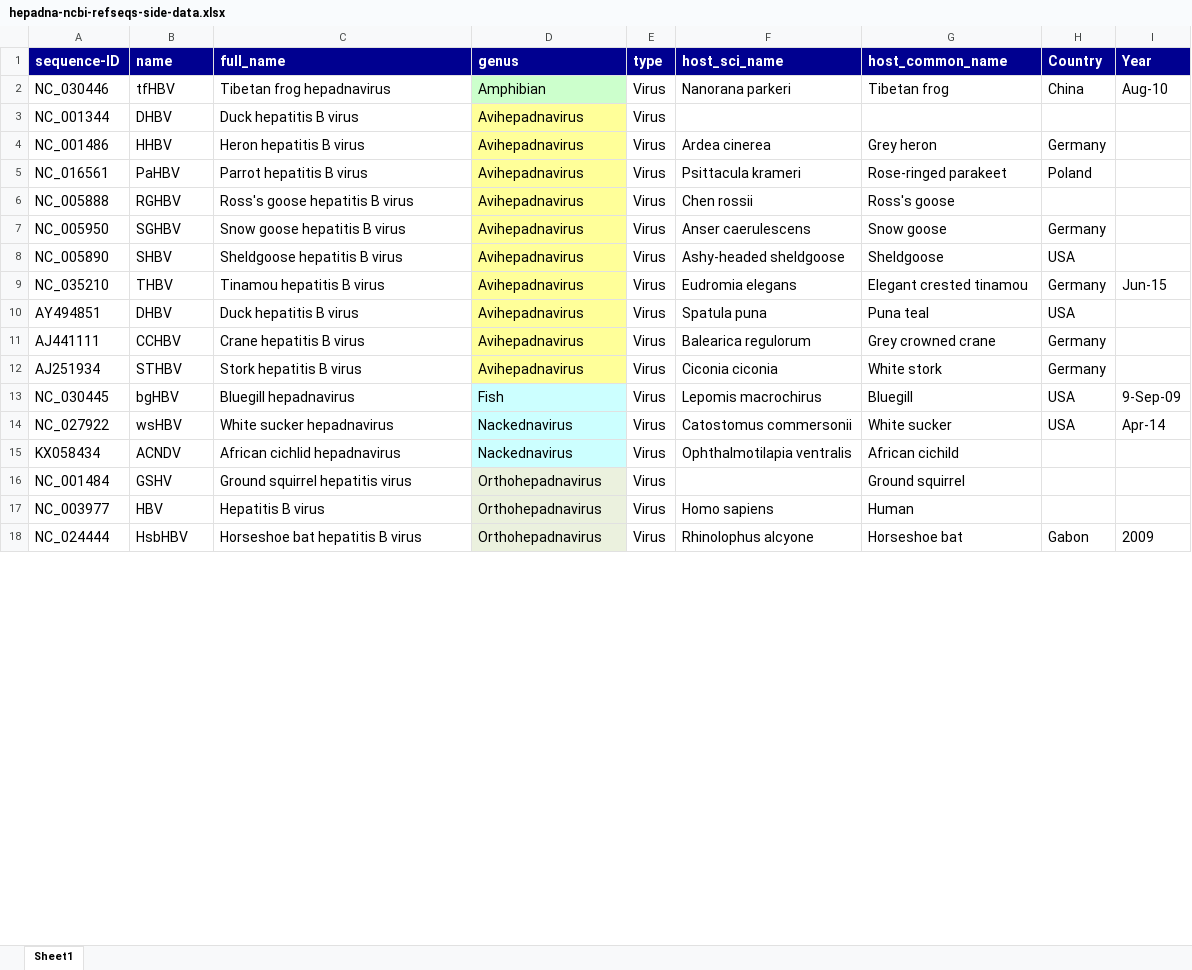
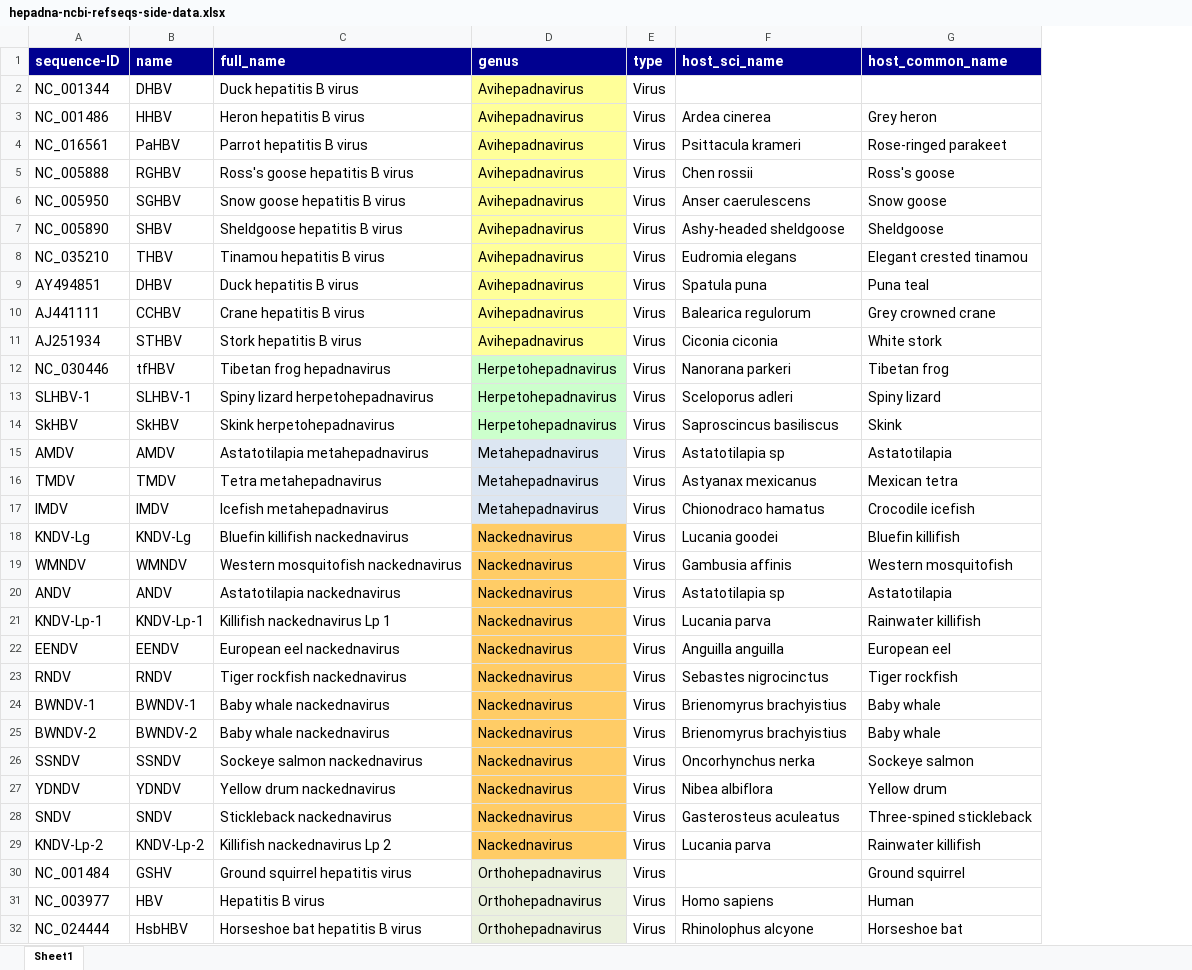
Before and after one commit to giffordlabcvr/Hepadnaviridae-GLUE, an Excel workbook: tabular/hepadna-ncbi-refseqs-side-data.xlsx, sheet Sheet1, drawn as a sheet; only a part is shown; values as stored, in another font and other column widths than the file's, no borders; removed rows and columns are numbered as before the commit, all else as after; the diff covers the shown part only; the diff names each change by its address in the sheet, - before the commit and + after, or states it on an @@ line.

```diff
--- a/tabular/hepadna-ncbi-refseqs-side-data.xlsx (sheet Sheet1)
+++ b/tabular/hepadna-ncbi-refseqs-side-data.xlsx (sheet Sheet1)
-column H (Country), rows 4-12: Germany | Poland |  | Germany | USA | Germany | USA | Germany | Germany; row 18: Gabon
-column I (Year), row 9: Jun-15; row 18: 2009
-row 2: NC_030446 | tfHBV | Tibetan frog hepadnavirus | Amphibian | Virus | Nanorana parkeri | Tibetan frog | China | Aug-10
-row 13: NC_030445 | bgHBV | Bluegill hepadnavirus | Fish | Virus | Lepomis macrochirus | Bluegill | USA | 9-Sep-09
-row 14: NC_027922 | wsHBV | White sucker hepadnavirus | Nackednavirus | Virus | Catostomus commersonii | White sucker | USA | Apr-14
-row 15: KX058434 | ACNDV | African cichlid hepadnavirus | Nackednavirus | Virus | Ophthalmotilapia ventralis | African cichild
+row 12: NC_030446 | tfHBV | Tibetan frog hepadnavirus | Herpetohepadnavirus | Virus | Nanorana parkeri | Tibetan frog
+row 13: SLHBV-1 | SLHBV-1 | Spiny lizard herpetohepadnavirus | Herpetohepadnavirus | Virus | Sceloporus adleri | Spiny lizard
+row 14: SkHBV | SkHBV | Skink herpetohepadnavirus | Herpetohepadnavirus | Virus | Saproscincus basiliscus | Skink
+row 15: AMDV | AMDV | Astatotilapia metahepadnavirus | Metahepadnavirus | Virus | Astatotilapia sp | Astatotilapia
+row 16: TMDV | TMDV | Tetra metahepadnavirus | Metahepadnavirus | Virus | Astyanax mexicanus | Mexican tetra
+row 17: IMDV | IMDV | Icefish metahepadnavirus | Metahepadnavirus | Virus | Chionodraco hamatus | Crocodile icefish
+row 18: KNDV-Lg | KNDV-Lg | Bluefin killifish nackednavirus | Nackednavirus | Virus | Lucania goodei | Bluefin killifish
+row 19: WMNDV | WMNDV | Western mosquitofish nackednavirus | Nackednavirus | Virus | Gambusia affinis | Western mosquitofish
+row 20: ANDV | ANDV | Astatotilapia nackednavirus | Nackednavirus | Virus | Astatotilapia sp | Astatotilapia
+row 21: KNDV-Lp-1 | KNDV-Lp-1 | Killifish nackednavirus Lp 1 | Nackednavirus | Virus | Lucania parva | Rainwater killifish
+row 22: EENDV | EENDV | European eel nackednavirus | Nackednavirus | Virus | Anguilla anguilla | European eel
+row 23: RNDV | RNDV | Tiger rockfish nackednavirus | Nackednavirus | Virus | Sebastes nigrocinctus | Tiger rockfish
+row 24: BWNDV-1 | BWNDV-1 | Baby whale nackednavirus | Nackednavirus | Virus | Brienomyrus brachyistius | Baby whale
+row 25: BWNDV-2 | BWNDV-2 | Baby whale nackednavirus | Nackednavirus | Virus | Brienomyrus brachyistius | Baby whale
+row 26: SSNDV | SSNDV | Sockeye salmon nackednavirus | Nackednavirus | Virus | Oncorhynchus nerka | Sockeye salmon
+row 27: YDNDV | YDNDV | Yellow drum nackednavirus | Nackednavirus | Virus | Nibea albiflora | Yellow drum
+row 28: SNDV | SNDV | Stickleback nackednavirus | Nackednavirus | Virus | Gasterosteus aculeatus | Three-spined stickleback
+row 29: KNDV-Lp-2 | KNDV-Lp-2 | Killifish nackednavirus Lp 2 | Nackednavirus | Virus | Lucania parva | Rainwater killifish
```
Also changed, not shown: 3 added rows, 17 removed rows, 1 edited cell and cell formats elsewhere in this sheet, 3 other files.
